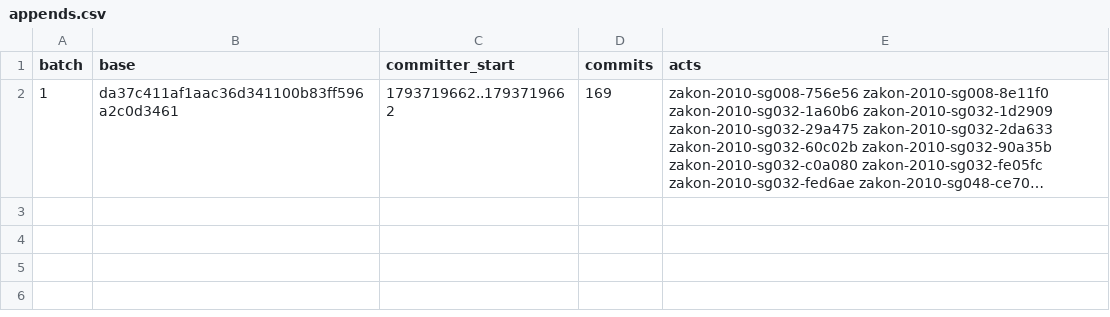
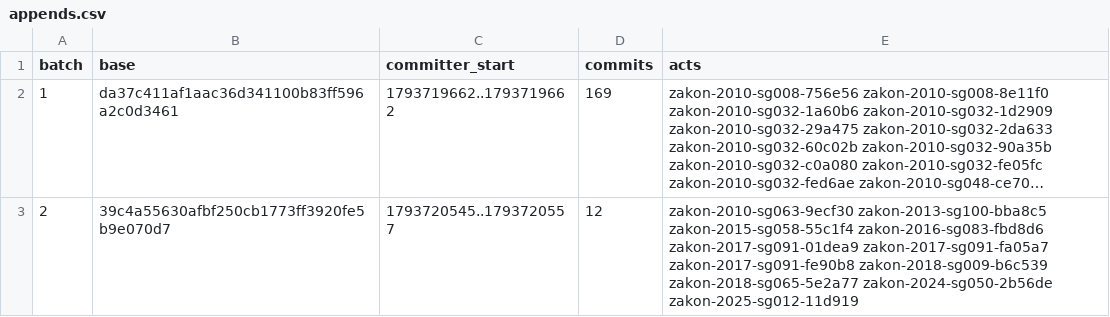
Before and after one commit to lexifina/bosnia-and-herzegovina-law, a CSV file: data/appends.csv, drawn as a sheet; long unchanged cells end in …; the diff names each change by its address in the sheet, - before the commit and + after, or states it on an @@ line.

```diff
--- a/data/appends.csv
+++ b/data/appends.csv
+row 3: 2 | 39c4a55630afbf250cb1773ff3920fe5b9e070d7 | 1793720545..1793720557 | 12 | zakon-2010-sg063-9ecf30 zakon-2013-sg100-bba8c5 zakon-2015-sg058-55c1f4 zakon-2016-sg083-fbd8d6 zakon-2017-sg091-01dea9 zakon-2017-sg091-fa05a7 zakon-2017-sg091-fe90b8 zakon-2018-sg009-b6c539 zakon-2018-sg065-5e2a77 zakon-2024-sg050-2b56de zakon-2025-sg012-11d919
```
Also changed, not shown: data/commits.csv, data/laws.csv, 18 other files.
